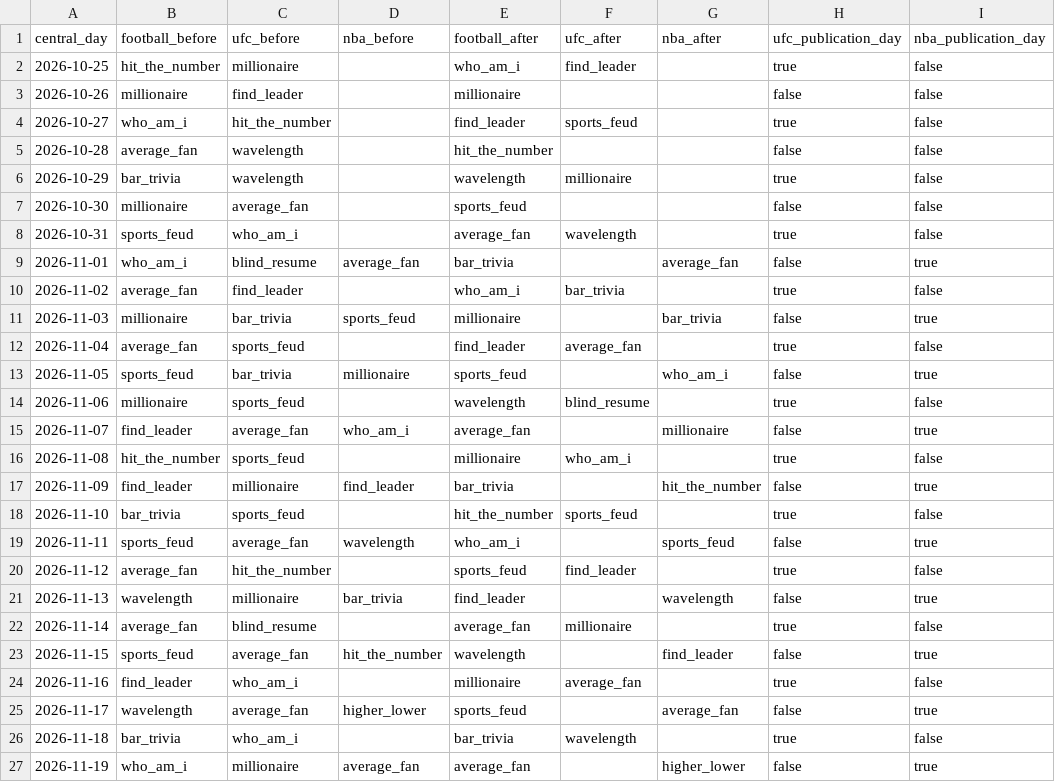
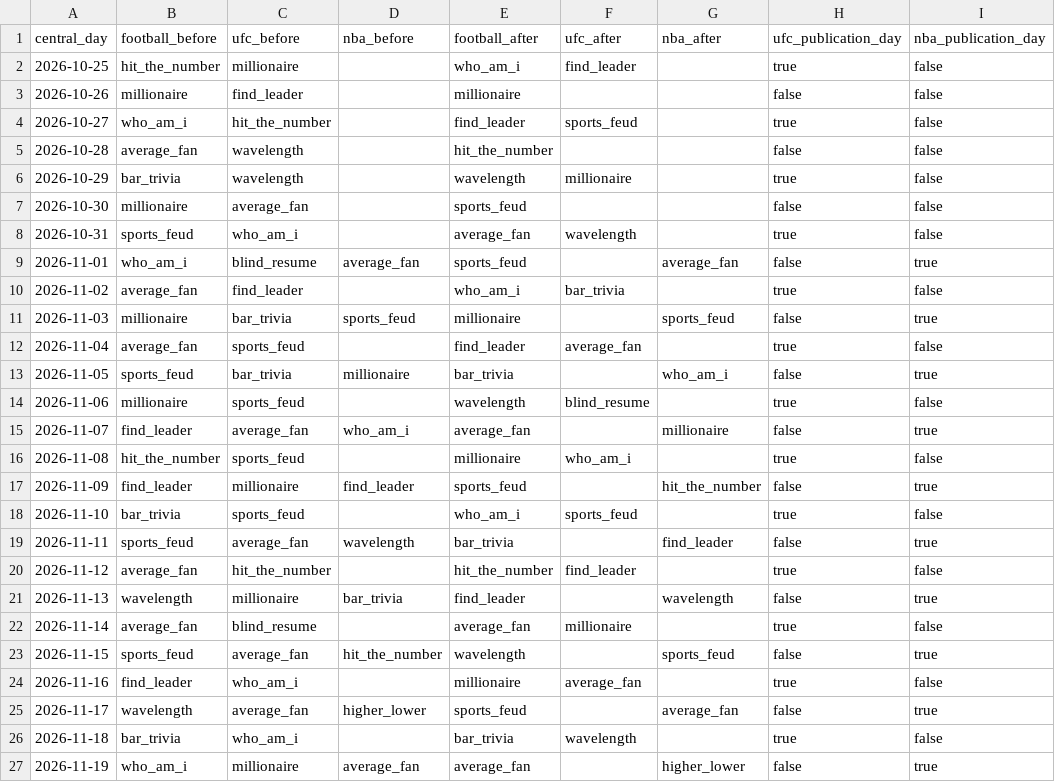
Before and after one commit to codyking0602/Octagon-HQ, a CSV file: docs/audits/locked-three-sport-daily-calendar-20261025-20270424.csv, drawn as a sheet; only a part is shown; the diff covers the shown part only; the diff names each change by its address in the sheet, - before the commit and + after, or states it on an @@ line.

Commit message:
Recalculate 182-day before-after CSV preserving approved themed Football boards and zero game collisions

```diff
--- a/docs/audits/locked-three-sport-daily-calendar-20261025-20270424.csv
+++ b/docs/audits/locked-three-sport-daily-calendar-20261025-20270424.csv
-E9 (football_after): bar_trivia
+E9 (football_after): sports_feud
-G11 (nba_after): bar_trivia
+G11 (nba_after): sports_feud
-E13 (football_after): sports_feud
+E13 (football_after): bar_trivia
-E17 (football_after): bar_trivia
+E17 (football_after): sports_feud
-E18 (football_after): hit_the_number
+E18 (football_after): who_am_i
-E19 (football_after): who_am_i
+E19 (football_after): bar_trivia
-G19 (nba_after): sports_feud
+G19 (nba_after): find_leader
-E20 (football_after): sports_feud
+E20 (football_after): hit_the_number
-G23 (nba_after): find_leader
+G23 (nba_after): sports_feud
```
Also changed, not shown: 44 edited cells elsewhere in this file.
